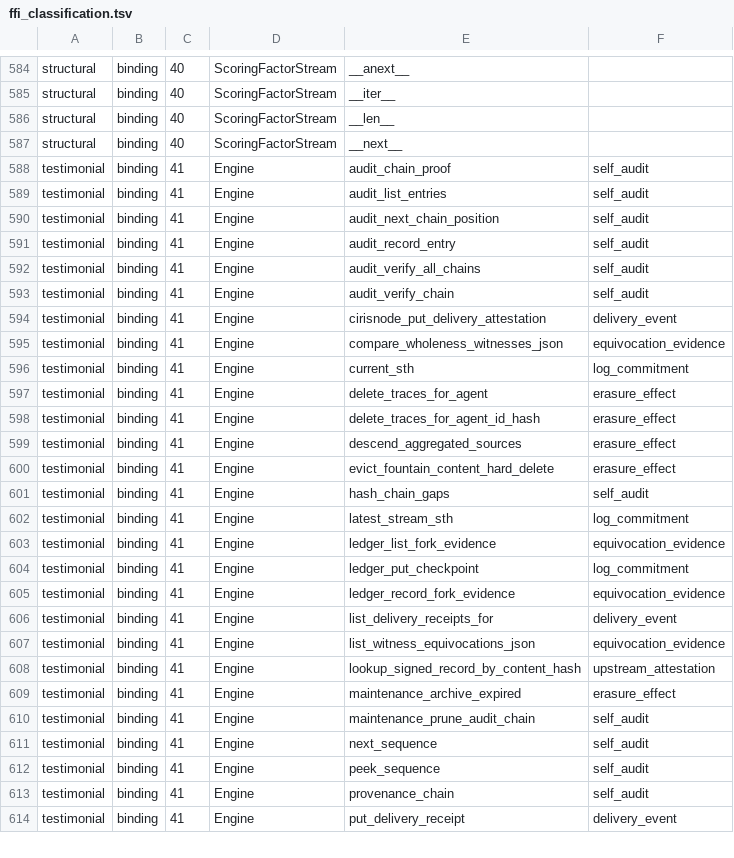
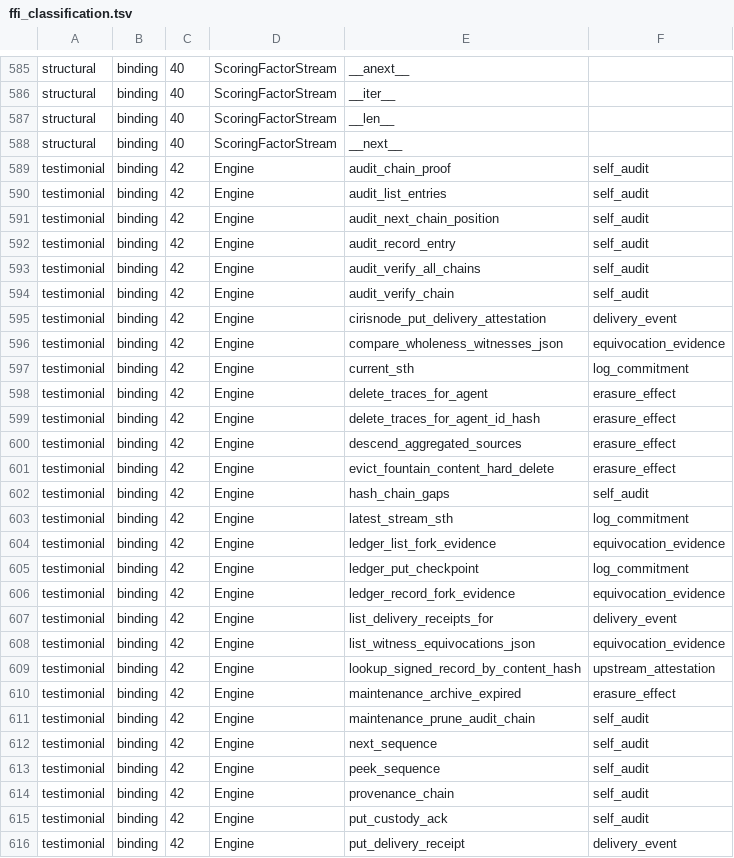
Before and after one commit to CIRISAI/CIRISPersist, a TSV file: evidence/ffi_classification.tsv, drawn as a sheet; only a part is shown, gaps mark what is left out; the diff covers the shown part only.

```diff
--- a/evidence/ffi_classification.tsv
+++ b/evidence/ffi_classification.tsv
@@ -587,28 +588,29 @@ structural	binding	40	ScoringFactorStream	__len__
 structural	binding	40	ScoringFactorStream	__next__	
-testimonial	binding	41	Engine	audit_chain_proof	self_audit
-testimonial	binding	41	Engine	audit_list_entries	self_audit
-testimonial	binding	41	Engine	audit_next_chain_position	self_audit
-testimonial	binding	41	Engine	audit_record_entry	self_audit
-testimonial	binding	41	Engine	audit_verify_all_chains	self_audit
-testimonial	binding	41	Engine	audit_verify_chain	self_audit
-testimonial	binding	41	Engine	cirisnode_put_delivery_attestation	delivery_event
-testimonial	binding	41	Engine	compare_wholeness_witnesses_json	equivocation_evidence
-testimonial	binding	41	Engine	current_sth	log_commitment
-testimonial	binding	41	Engine	delete_traces_for_agent	erasure_effect
-testimonial	binding	41	Engine	delete_traces_for_agent_id_hash	erasure_effect
-testimonial	binding	41	Engine	descend_aggregated_sources	erasure_effect
-testimonial	binding	41	Engine	evict_fountain_content_hard_delete	erasure_effect
-testimonial	binding	41	Engine	hash_chain_gaps	self_audit
-testimonial	binding	41	Engine	latest_stream_sth	log_commitment
-testimonial	binding	41	Engine	ledger_list_fork_evidence	equivocation_evidence
-testimonial	binding	41	Engine	ledger_put_checkpoint	log_commitment
-testimonial	binding	41	Engine	ledger_record_fork_evidence	equivocation_evidence
-testimonial	binding	41	Engine	list_delivery_receipts_for	delivery_event
-testimonial	binding	41	Engine	list_witness_equivocations_json	equivocation_evidence
-testimonial	binding	41	Engine	lookup_signed_record_by_content_hash	upstream_attestation
-testimonial	binding	41	Engine	maintenance_archive_expired	erasure_effect
-testimonial	binding	41	Engine	maintenance_prune_audit_chain	self_audit
-testimonial	binding	41	Engine	next_sequence	self_audit
-testimonial	binding	41	Engine	peek_sequence	self_audit
-testimonial	binding	41	Engine	provenance_chain	self_audit
-testimonial	binding	41	Engine	put_delivery_receipt	delivery_event
+testimonial	binding	42	Engine	audit_chain_proof	self_audit
+testimonial	binding	42	Engine	audit_list_entries	self_audit
+testimonial	binding	42	Engine	audit_next_chain_position	self_audit
+testimonial	binding	42	Engine	audit_record_entry	self_audit
+testimonial	binding	42	Engine	audit_verify_all_chains	self_audit
+testimonial	binding	42	Engine	audit_verify_chain	self_audit
+testimonial	binding	42	Engine	cirisnode_put_delivery_attestation	delivery_event
+testimonial	binding	42	Engine	compare_wholeness_witnesses_json	equivocation_evidence
+testimonial	binding	42	Engine	current_sth	log_commitment
+testimonial	binding	42	Engine	delete_traces_for_agent	erasure_effect
+testimonial	binding	42	Engine	delete_traces_for_agent_id_hash	erasure_effect
+testimonial	binding	42	Engine	descend_aggregated_sources	erasure_effect
+testimonial	binding	42	Engine	evict_fountain_content_hard_delete	erasure_effect
+testimonial	binding	42	Engine	hash_chain_gaps	self_audit
+testimonial	binding	42	Engine	latest_stream_sth	log_commitment
+testimonial	binding	42	Engine	ledger_list_fork_evidence	equivocation_evidence
+testimonial	binding	42	Engine	ledger_put_checkpoint	log_commitment
+testimonial	binding	42	Engine	ledger_record_fork_evidence	equivocation_evidence
+testimonial	binding	42	Engine	list_delivery_receipts_for	delivery_event
+testimonial	binding	42	Engine	list_witness_equivocations_json	equivocation_evidence
+testimonial	binding	42	Engine	lookup_signed_record_by_content_hash	upstream_attestation
+testimonial	binding	42	Engine	maintenance_archive_expired	erasure_effect
+testimonial	binding	42	Engine	maintenance_prune_audit_chain	self_audit
+testimonial	binding	42	Engine	next_sequence	self_audit
+testimonial	binding	42	Engine	peek_sequence	self_audit
+testimonial	binding	42	Engine	provenance_chain	self_audit
+testimonial	binding	42	Engine	put_custody_ack	self_audit
+testimonial	binding	42	Engine	put_delivery_receipt	delivery_event
```
Also changed, not shown: 1 added row and 47 edited cells elsewhere in this file, scripts/ffi_taxonomy.tsv, 13 other files.
